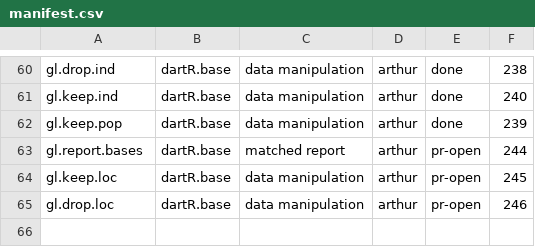
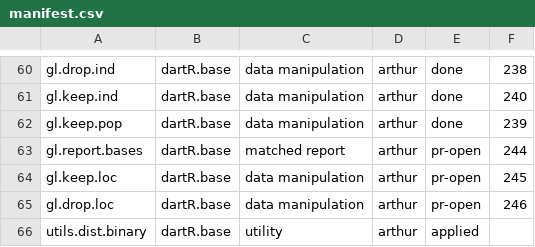
Before and after one commit to green-striped-gecko/dartR.base, a CSV file: function-review/manifest.csv, drawn as a sheet; only a part is shown, gaps mark what is left out.

```diff
--- a/function-review/manifest.csv
+++ b/function-review/manifest.csv
@@ -65 +65,2 @@ gl.keep.loc,dartR.base,data manipulation,arthur,pr-open,245
 gl.drop.loc,dartR.base,data manipulation,arthur,pr-open,246
+utils.dist.binary,dartR.base,utility,arthur,applied,
```
Also changed, not shown: 5 other files.
